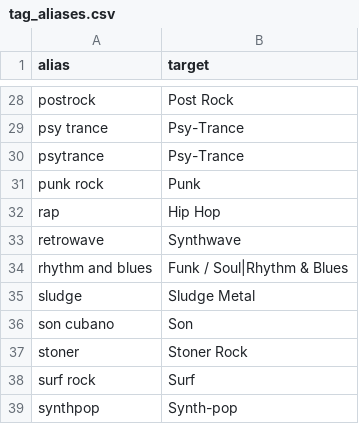
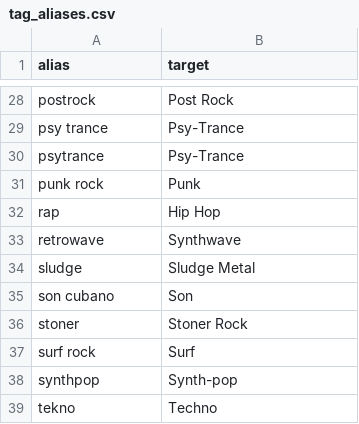
Before and after one commit to petinhoss7/Spotify-Analytics, a CSV file: seeds/tag_aliases.csv, drawn as a sheet; only a part is shown, gaps mark what is left out; the shorter side is filled out with more unchanged rows.

Commit message:
Revert the tag-classification work from 2026-11-22
Revert a65bc1c, 7624a46, b8e211a and f1f7dca: the curated tag overrides, the tag-specificity confidence column, the explicit ambiguous-key decisions, the containment corrections, the gold set and its evaluation gate, and the context audit.

The classification is back to the state of 2026-11-21: seeds/tag_genre_map.csv without the confidence column, and row_weight = method_weight x ln(1 + tag_count) with exact/alias 1.0, fuzzy 0.9, llm 0.8.

Rationale: the context-agreement metric that justified most of those changes was shown to be unreliable - it confuses 'this tag is misclassified' with 'the artists carrying this tag are mis-attributed at the source'. A tag like 'brutal death metal' resolved to Rock / Death Metal by a specific two-token match is correct, while its hosts (Justin Bieber, latin pop artists) are Last.fm joke tags, which made the audit propose 'Pop' for a death metal tag.

Kept: the infrastructure from 2026-11-21 (64ae0d7, 285ac1c) - the scoring and mart layers, the intermediate folder rename, the CI fixture and the README.

All four reverted commits remain in history and can be restored.

```diff
--- a/seeds/tag_aliases.csv
+++ b/seeds/tag_aliases.csv
@@ -33,3 +33,2 @@ rap,Hip Hop
 retrowave,Synthwave
-rhythm and blues,Funk / Soul|Rhythm & Blues
 sludge,Sludge Metal
```
Also changed, not shown: 21 other files.
